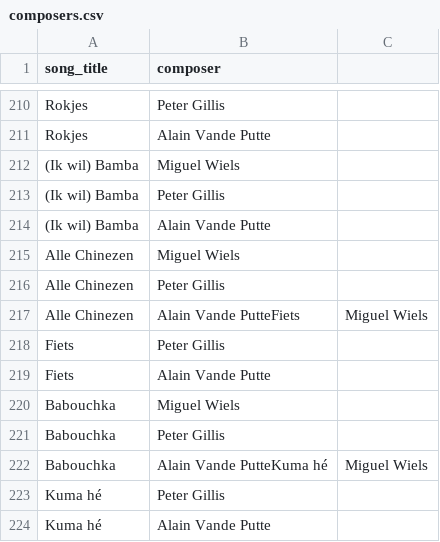
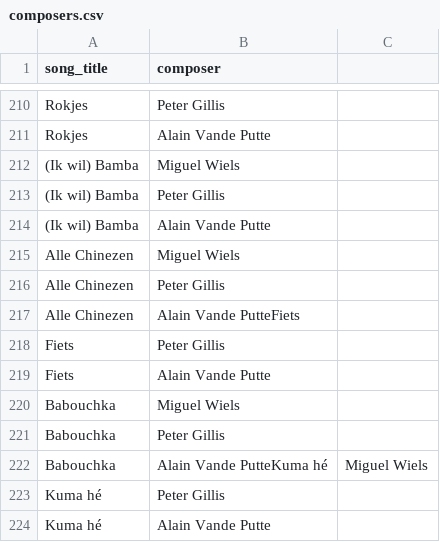
Before and after one commit to richelbilderbeek/heyahmama, a CSV file: inst/extdata/composers.csv, drawn as a sheet; only a part is shown, gaps mark what is left out; the diff covers the shown part only.

```diff
--- a/inst/extdata/composers.csv
+++ b/inst/extdata/composers.csv
@@ -216,3 +216,3 @@ Alle Chinezen,Miguel Wiels
 Alle Chinezen,Peter Gillis
-Alle Chinezen,Alain Vande PutteFiets,Miguel Wiels
+Alle Chinezen,Alain Vande PutteFiets
 Fiets,Peter Gillis
```
Also changed, not shown: 36 added rows elsewhere in this file, inst/extdata/songs.csv.
